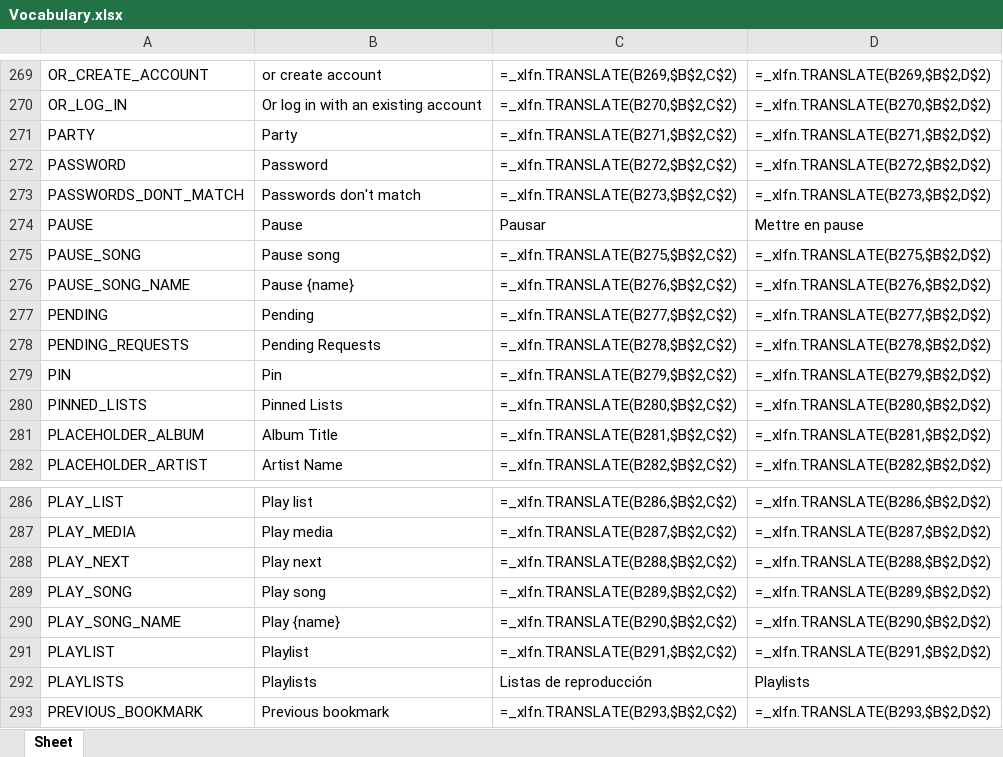
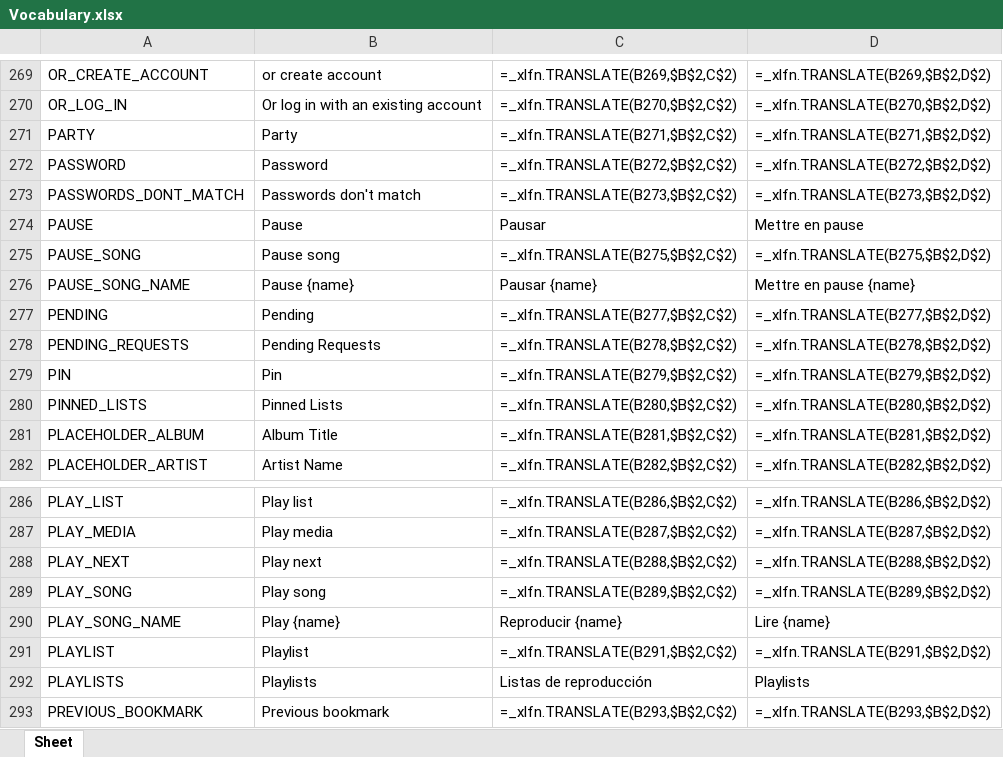
Before and after one commit to Icass1/rockit, an Excel workbook: Vocabulary.xlsx, sheet Sheet, drawn as a sheet; only a part is shown, gaps mark what is left out; values as stored, in another font and other column widths than the file's, no borders; formulas without a stored value are shown as written; table styles not drawn; the diff names each change by its address in the sheet, - before the commit and + after, or states it on an @@ line.

Commit message:
fix(ci): translate search playback labels in vocabulary [KB-25]

```diff
--- a/Vocabulary.xlsx (sheet Sheet)
+++ b/Vocabulary.xlsx (sheet Sheet)
-C276: =_xlfn.TRANSLATE(B276,$B$2,C$2)
+C276: Pausar {name}
-D276: =_xlfn.TRANSLATE(B276,$B$2,D$2)
+D276: Mettre en pause {name}
-C290: =_xlfn.TRANSLATE(B290,$B$2,C$2)
+C290: Reproducir {name}
-D290: =_xlfn.TRANSLATE(B290,$B$2,D$2)
+D290: Lire {name}
```
